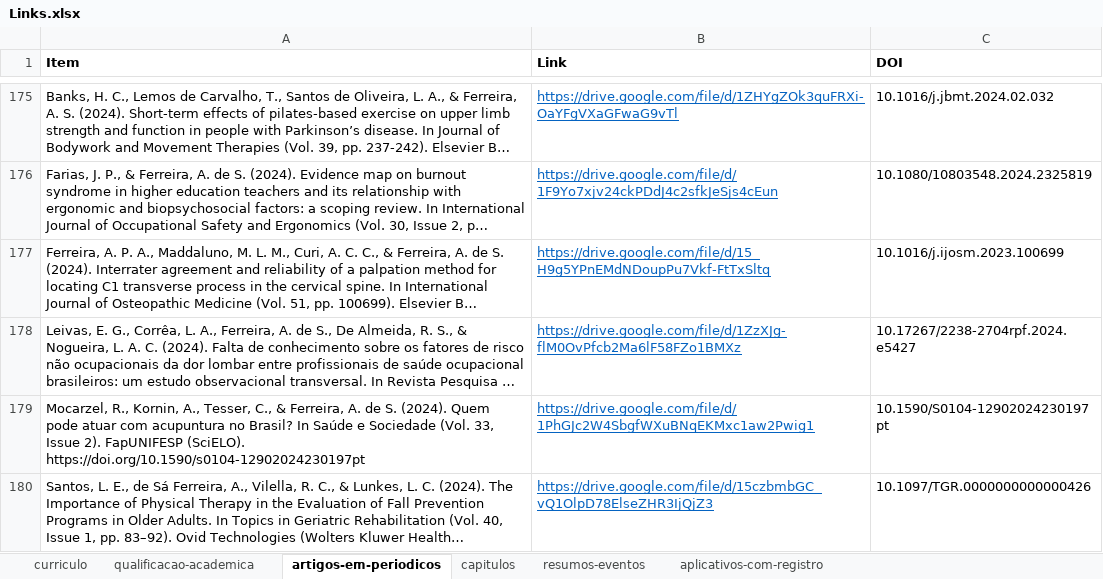
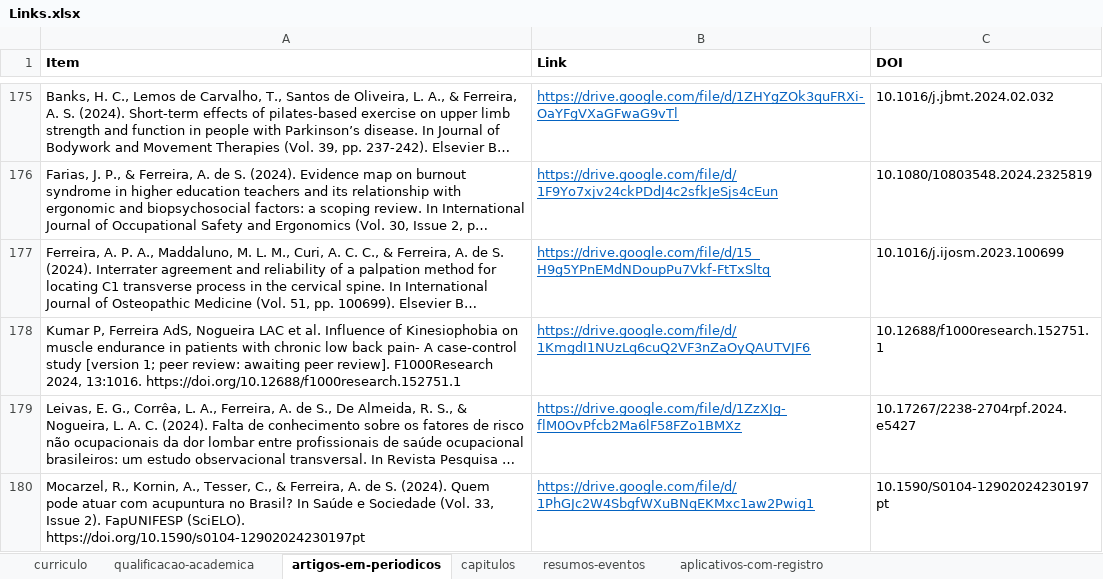
Before and after one commit to FerreiraAS/Ciencia-com-R-Consultoria, an Excel workbook: Links.xlsx, sheet artigos-em-periodicos, drawn as a sheet; only a part is shown, gaps mark what is left out; the shorter side is filled out with more unchanged rows; long unchanged cells end in …; values as stored, in another font and other column widths than the file's, no borders; conditional formats not drawn; the diff names each change by its address in the sheet, - before the commit and + after, or states it on an @@ line.

```diff
--- a/Links.xlsx (sheet artigos-em-periodicos)
+++ b/Links.xlsx (sheet artigos-em-periodicos)
+row 178: Kumar P, Ferreira AdS, Nogueira LAC et al. Influence of Kinesiophobia on muscle endurance in patients with chronic low back pain- A case-control study [version 1; peer review: awaiting peer review]. F1000Research 2024, 13:1016. https://doi.org/10.12688/f1000research.152751.1 | https://drive.google.com/file/d/1KmgdI1NUzLq6cuQ2VF3nZaOyQAUTVJF6 | 10.12688/f1000research.152751.1
```
Also changed, not shown: docs/Links.xlsx, 36 other files.
